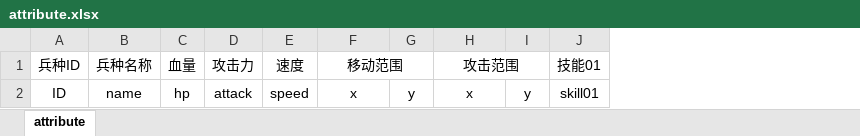
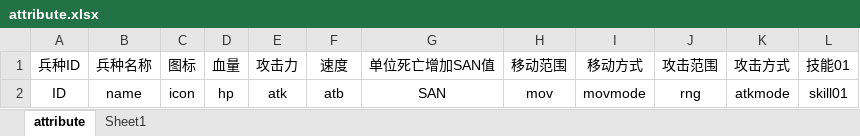
Before and after one commit to Deniulor/Neptune, an Excel workbook: doc/attribute.xlsx, sheet attribute, drawn as a sheet; only a part is shown; values as stored, in another font and other column widths than the file's, no borders; removed rows and columns are numbered as before the commit, all else as after; the diff names each change by its address in the sheet, - before the commit and + after, or states it on an @@ line.

```diff
--- a/doc/attribute.xlsx (sheet attribute)
+++ b/doc/attribute.xlsx (sheet attribute)
+sheet tab: Sheet1
+column C (图标), row 2: icon
+column G (单位死亡增加SAN值), row 2: SAN
-column G, row 2: y
+column I (移动方式), row 2: movmode
-column I, row 2: y
+column K (攻击方式), row 2: atkmode
-F1:G1 merged
-H1:I1 merged
-E2 (攻击力): attack
+E2 (攻击力): atk
-F2 (速度): speed
+F2 (速度): atb
-H2 (移动范围): x
+H2 (移动范围): mov
-J2 (攻击范围): x
+J2 (攻击范围): rng
```
